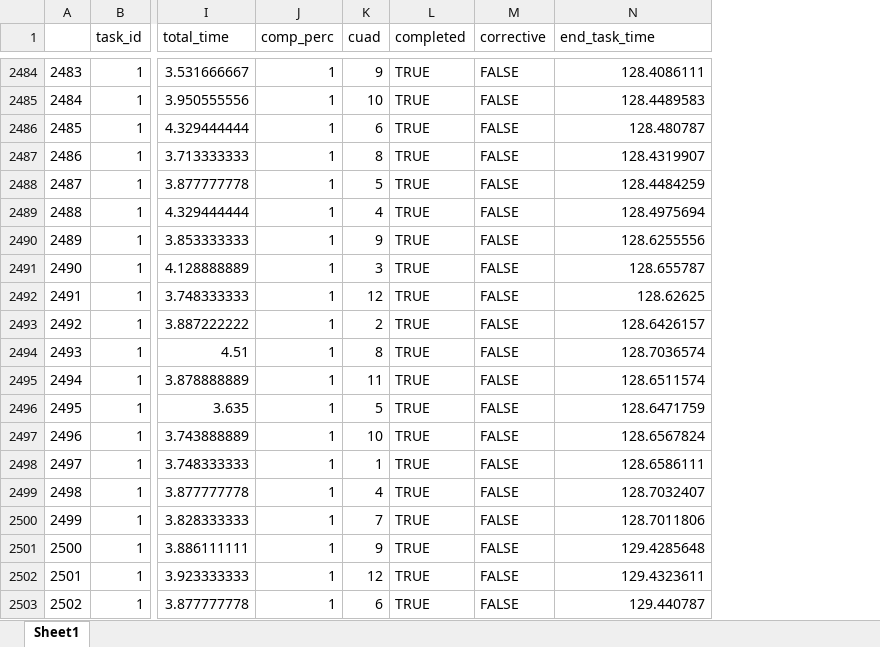
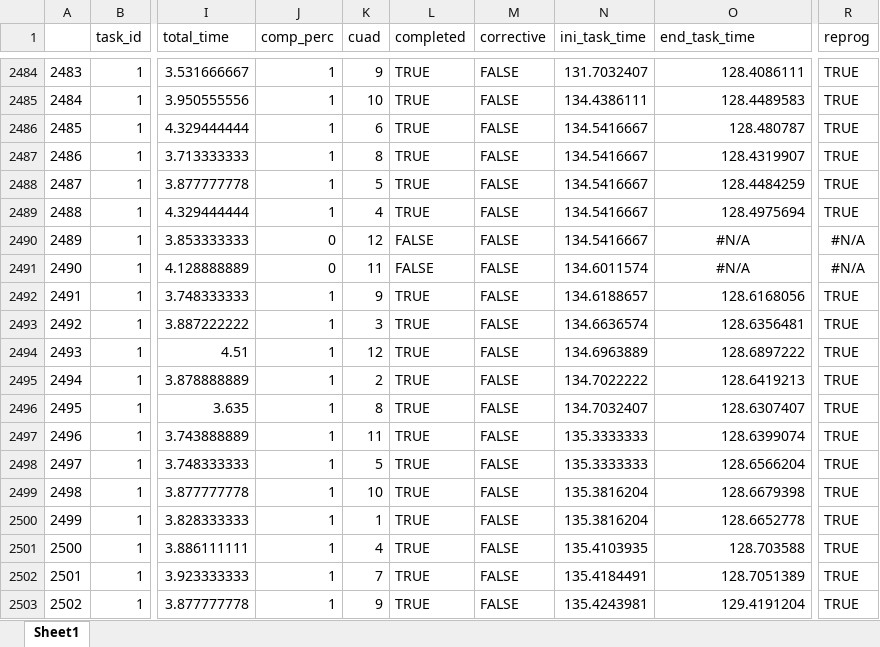
Before and after one commit to datamaniac03/oil, an Excel workbook: Modelo Matenimiento/out_asignacion/c_12_Output Mant. Instrument..xlsx, sheet Sheet1, drawn as a sheet; only a part is shown, gaps mark what is left out; values as stored, in another font and other column widths than the file's, no borders; addresses are those after the commit; the diff covers the shown part only; the diff names each change by its address in the sheet, - before the commit and + after, or states it on an @@ line.

```diff
--- a/Modelo Matenimiento/out_asignacion/c_12_Output Mant. Instrument..xlsx (sheet Sheet1)
+++ b/Modelo Matenimiento/out_asignacion/c_12_Output Mant. Instrument..xlsx (sheet Sheet1)
+column N (ini_task_time), rows 2484-2503: 131.7032407 | 134.4386111 | 134.5416667 | 134.5416667 | 134.5416667 | 134.5416667 | 134.5416667 | 134.6011574 | 134.6188657 | 134.6636574 | 134.6963889 | 134.7022222 | 134.7032407 | 135.3333333 | 135.3333333 | 135.3816204 | 135.3816204 | 135.4103935 | 135.4184491 | 135.4243981
+column R (reprog), rows 2484-2503: TRUE | TRUE | TRUE | TRUE | TRUE | TRUE | #N/A | #N/A | TRUE | TRUE | TRUE | TRUE | TRUE | TRUE | TRUE | TRUE | TRUE | TRUE | TRUE | TRUE
-J2490:J2491 (comp_perc): 1
+J2490:J2491 (comp_perc): 0
-K2490 (cuad): 9
+K2490 (cuad): 12
-L2490:L2491 (completed): TRUE
+L2490:L2491 (completed): FALSE
-O2490 (end_task_time): 128.6255556
+O2490 (end_task_time): #N/A
-O2490:O2491 alignment: right
+O2490:O2491 alignment: center
-K2491 (cuad): 3
+K2491 (cuad): 11
-O2491 (end_task_time): 128.655787
+O2491 (end_task_time): #N/A
-K2492 (cuad): 12
+K2492 (cuad): 9
-O2492 (end_task_time): 128.62625
+O2492 (end_task_time): 128.6168056
-K2493 (cuad): 2
+K2493 (cuad): 3
-O2493 (end_task_time): 128.6426157
+O2493 (end_task_time): 128.6356481
-K2494 (cuad): 8
+K2494 (cuad): 12
-O2494 (end_task_time): 128.7036574
+O2494 (end_task_time): 128.6897222
-K2495 (cuad): 11
+K2495 (cuad): 2
-O2495 (end_task_time): 128.6511574
+O2495 (end_task_time): 128.6419213
-K2496 (cuad): 5
+K2496 (cuad): 8
-O2496 (end_task_time): 128.6471759
+O2496 (end_task_time): 128.6307407
-K2497 (cuad): 10
+K2497 (cuad): 11
-O2497 (end_task_time): 128.6567824
+O2497 (end_task_time): 128.6399074
-K2498 (cuad): 1
+K2498 (cuad): 5
-O2498 (end_task_time): 128.6586111
+O2498 (end_task_time): 128.6566204
-K2499 (cuad): 4
+K2499 (cuad): 10
-O2499 (end_task_time): 128.7032407
+O2499 (end_task_time): 128.6679398
-K2500 (cuad): 7
+K2500 (cuad): 1
-O2500 (end_task_time): 128.7011806
+O2500 (end_task_time): 128.6652778
-K2501 (cuad): 9
+K2501 (cuad): 4
-O2501 (end_task_time): 129.4285648
+O2501 (end_task_time): 128.703588
-K2502 (cuad): 12
+K2502 (cuad): 7
-O2502 (end_task_time): 129.4323611
+O2502 (end_task_time): 128.7051389
-K2503 (cuad): 6
+K2503 (cuad): 9
-O2503 (end_task_time): 129.440787
+O2503 (end_task_time): 129.4191204
```
Also changed, not shown: 1698 edited cells and cell formats elsewhere in this sheet, Modelo Matenimiento/Tareas Mantenimiento vMartin.xlsx, Modelo Matenimiento/out_asignacion/c_12_Output Mant. Elect..xlsx, 2 other files.
